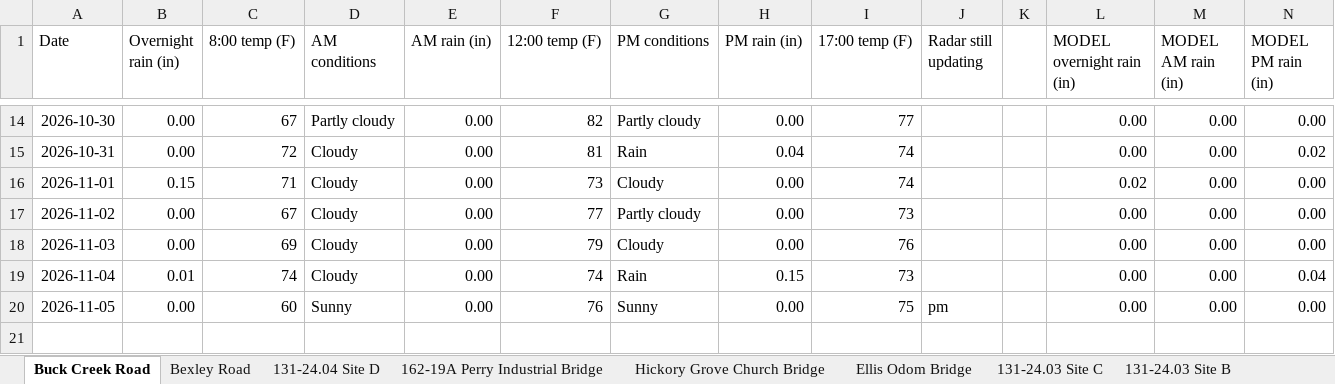
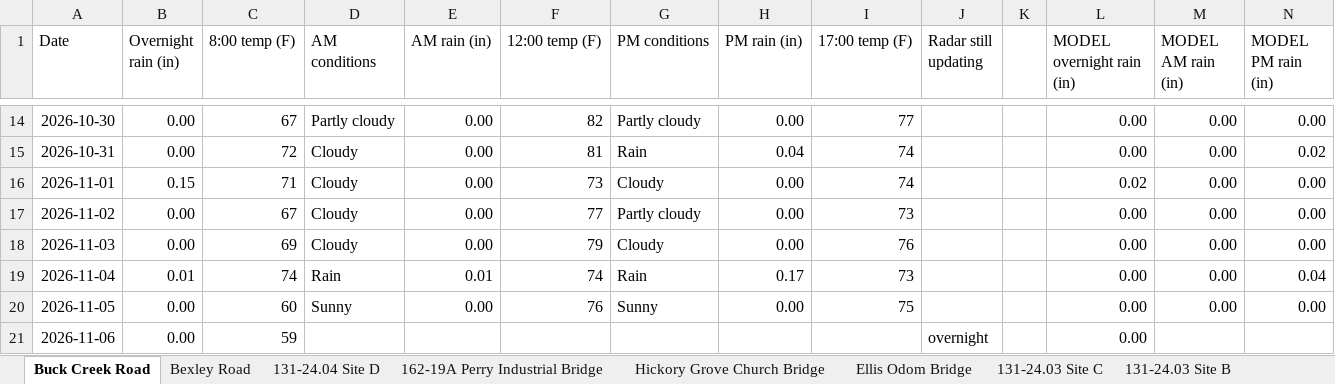
Before and after one commit to chazbreaux/twajobsiteweather, an Excel workbook: data/daily.xlsx, sheet Buck Creek Road, drawn as a sheet; only a part is shown, gaps mark what is left out; values as stored, in another font and other column widths than the file's, no borders; the diff names each change by its address in the sheet, - before the commit and + after, or states it on an @@ line.

```diff
--- a/data/daily.xlsx (sheet Buck Creek Road)
+++ b/data/daily.xlsx (sheet Buck Creek Road)
-D19 (AM conditions): Cloudy
+D19 (AM conditions): Rain
-E19 (AM rain (in)): 0.00
+E19 (AM rain (in)): 0.01
-H19 (PM rain (in)): 0.15
+H19 (PM rain (in)): 0.17
-J20 (Radar still updating): pm
+J20 (Radar still updating): (empty)
+row 21: 2026-11-06 | 0.00 | 59 |  |  |  |  |  |  | overnight |  | 0.00
```
Also changed, not shown: sheet 131-24.04 Site A, sheet Hickory Grove Church Bridge, sheet 131-24.07 St. Ellen, sheet 131-24.03 Site B, sheet 131-24.03 Site A, sheet 131-24.04 Site C, 7 more sheets, 2 other files.
